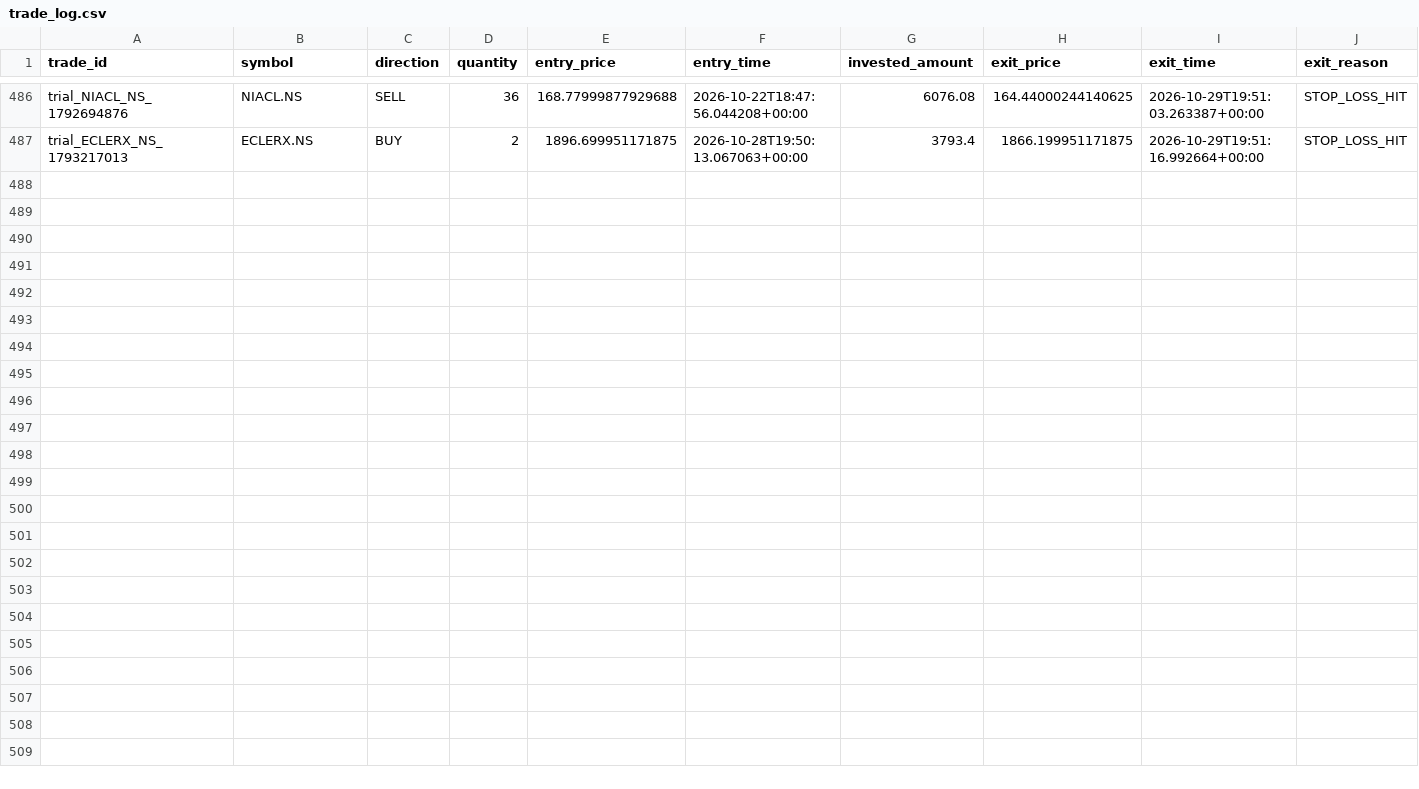
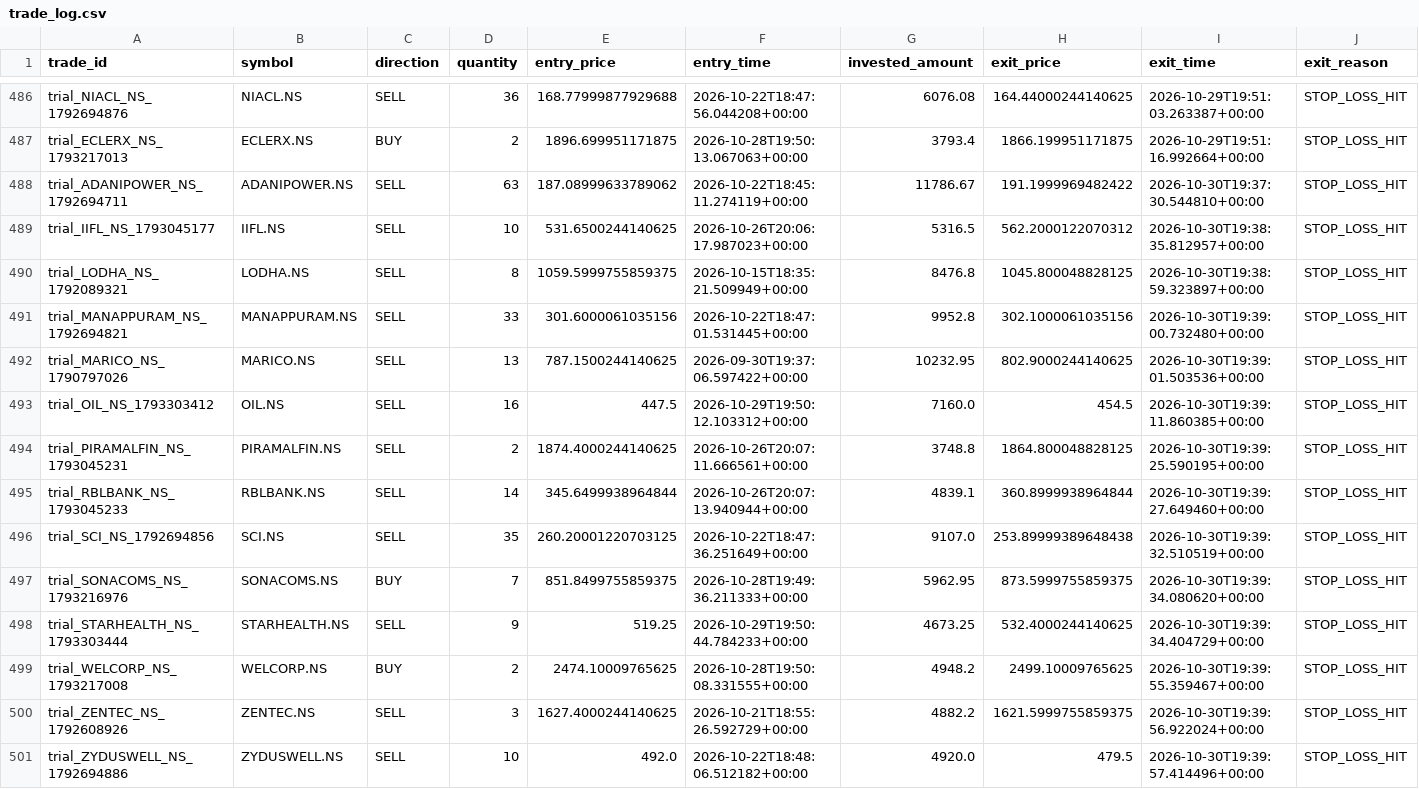
Before and after one commit to gobo-pixel/Professional-setup-of-swing-trading-Fixed-version2, a CSV file: storage/trial_trades/trade_log.csv, drawn as a sheet; only a part is shown, gaps mark what is left out; rows hold the shown columns only; the diff names each change by its address in the sheet, - before the commit and + after, or states it on an @@ line.

```diff
--- a/storage/trial_trades/trade_log.csv
+++ b/storage/trial_trades/trade_log.csv
+row 488: trial_ADANIPOWER_NS_1792694711 | ADANIPOWER.NS | SELL | 63 | 187.08999633789062 | 2026-10-22T18:45:11.274119+00:00 | 11786.67 | 191.1999969482422 | 2026-10-30T19:37:30.544810+00:00 | STOP_LOSS_HIT
+row 489: trial_IIFL_NS_1793045177 | IIFL.NS | SELL | 10 | 531.6500244140625 | 2026-10-26T20:06:17.987023+00:00 | 5316.5 | 562.2000122070312 | 2026-10-30T19:38:35.812957+00:00 | STOP_LOSS_HIT
+row 490: trial_LODHA_NS_1792089321 | LODHA.NS | SELL | 8 | 1059.5999755859375 | 2026-10-15T18:35:21.509949+00:00 | 8476.8 | 1045.800048828125 | 2026-10-30T19:38:59.323897+00:00 | STOP_LOSS_HIT
+row 491: trial_MANAPPURAM_NS_1792694821 | MANAPPURAM.NS | SELL | 33 | 301.6000061035156 | 2026-10-22T18:47:01.531445+00:00 | 9952.8 | 302.1000061035156 | 2026-10-30T19:39:00.732480+00:00 | STOP_LOSS_HIT
+row 492: trial_MARICO_NS_1790797026 | MARICO.NS | SELL | 13 | 787.1500244140625 | 2026-09-30T19:37:06.597422+00:00 | 10232.95 | 802.9000244140625 | 2026-10-30T19:39:01.503536+00:00 | STOP_LOSS_HIT
+row 493: trial_OIL_NS_1793303412 | OIL.NS | SELL | 16 | 447.5 | 2026-10-29T19:50:12.103312+00:00 | 7160.0 | 454.5 | 2026-10-30T19:39:11.860385+00:00 | STOP_LOSS_HIT
+row 494: trial_PIRAMALFIN_NS_1793045231 | PIRAMALFIN.NS | SELL | 2 | 1874.4000244140625 | 2026-10-26T20:07:11.666561+00:00 | 3748.8 | 1864.800048828125 | 2026-10-30T19:39:25.590195+00:00 | STOP_LOSS_HIT
+row 495: trial_RBLBANK_NS_1793045233 | RBLBANK.NS | SELL | 14 | 345.6499938964844 | 2026-10-26T20:07:13.940944+00:00 | 4839.1 | 360.8999938964844 | 2026-10-30T19:39:27.649460+00:00 | STOP_LOSS_HIT
+row 496: trial_SCI_NS_1792694856 | SCI.NS | SELL | 35 | 260.20001220703125 | 2026-10-22T18:47:36.251649+00:00 | 9107.0 | 253.89999389648438 | 2026-10-30T19:39:32.510519+00:00 | STOP_LOSS_HIT
+row 497: trial_SONACOMS_NS_1793216976 | SONACOMS.NS | BUY | 7 | 851.8499755859375 | 2026-10-28T19:49:36.211333+00:00 | 5962.95 | 873.5999755859375 | 2026-10-30T19:39:34.080620+00:00 | STOP_LOSS_HIT
+row 498: trial_STARHEALTH_NS_1793303444 | STARHEALTH.NS | SELL | 9 | 519.25 | 2026-10-29T19:50:44.784233+00:00 | 4673.25 | 532.4000244140625 | 2026-10-30T19:39:34.404729+00:00 | STOP_LOSS_HIT
+row 499: trial_WELCORP_NS_1793217008 | WELCORP.NS | BUY | 2 | 2474.10009765625 | 2026-10-28T19:50:08.331555+00:00 | 4948.2 | 2499.10009765625 | 2026-10-30T19:39:55.359467+00:00 | STOP_LOSS_HIT
+row 500: trial_ZENTEC_NS_1792608926 | ZENTEC.NS | SELL | 3 | 1627.4000244140625 | 2026-10-21T18:55:26.592729+00:00 | 4882.2 | 1621.5999755859375 | 2026-10-30T19:39:56.922024+00:00 | STOP_LOSS_HIT
+row 501: trial_ZYDUSWELL_NS_1792694886 | ZYDUSWELL.NS | SELL | 10 | 492.0 | 2026-10-22T18:48:06.512182+00:00 | 4920.0 | 479.5 | 2026-10-30T19:39:57.414496+00:00 | STOP_LOSS_HIT
```
Also changed, not shown: 1 other file.
